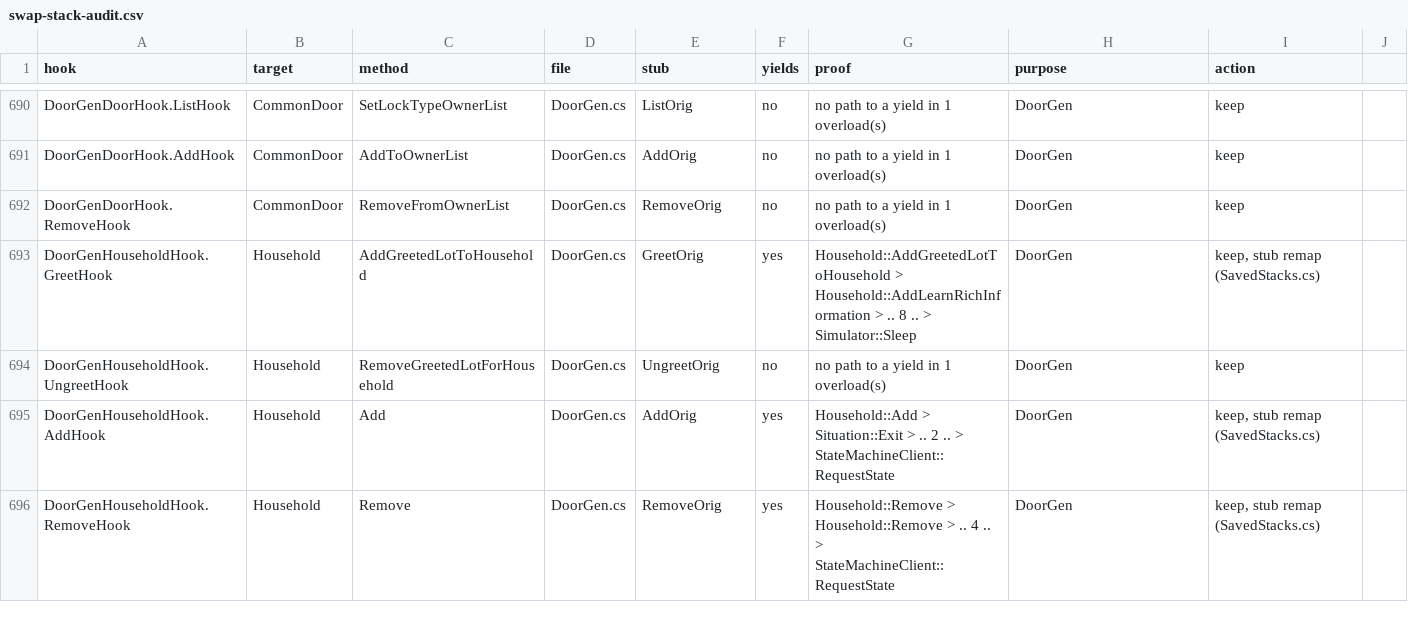
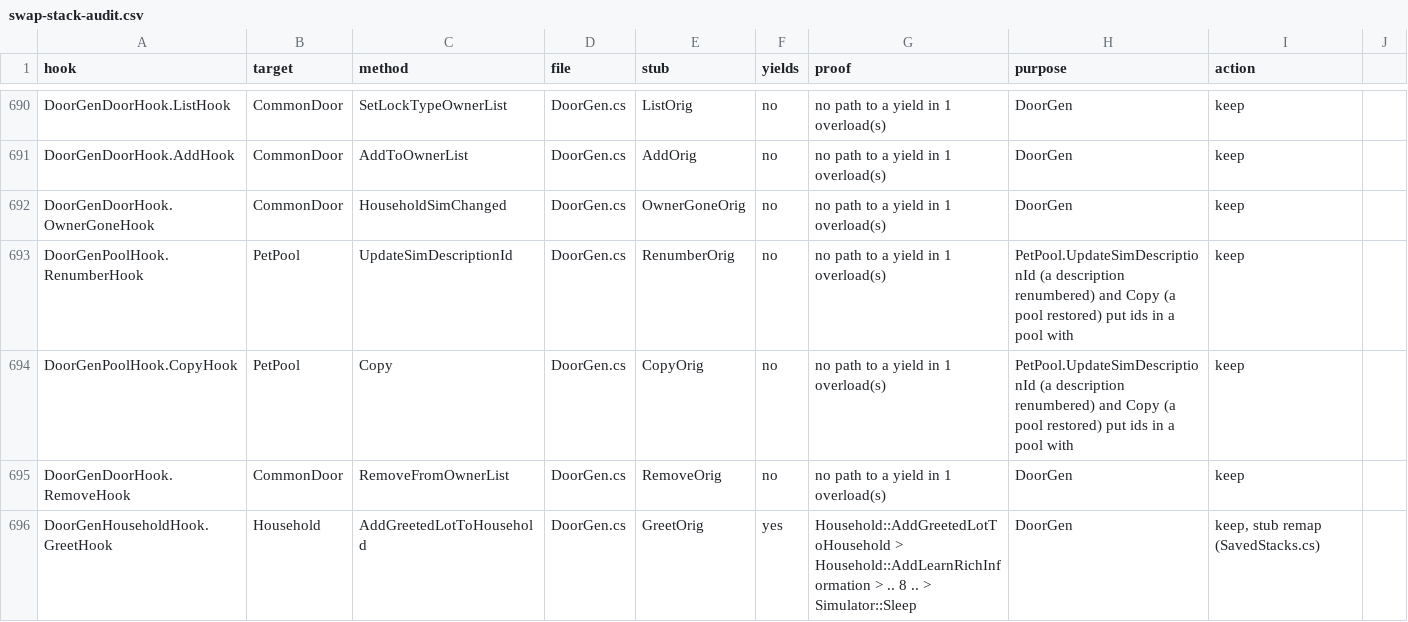
Before and after one commit to rodneypantonial/sims3-modernization, a CSV file: docs/data/swap-stack-audit.csv, drawn as a sheet; only a part is shown, gaps mark what is left out; the shorter side is filled out with more unchanged rows.

Commit message:
🐛 DoorMemoX=3: keep rows only for answers doorgen vouched for in that ask
Second DoorMemoX shadow mismatch (eam1124c, bp-vbowner-correct-1, door
0x28590035C1469290 rooms 25 -> 22, answer 1 after another job's 2, 25 ms):
the actor is Becca Bijou, the Bouncer at The Prosper Room (dump agent
reply), the same Sim, door and rooms as the docs/585 §8 mismatch, so §8's
household / service fix did not cover it. Likely cause (inferred): a door
with its own rule, e.g. DoorSingleGender, whose answer follows
Lot.IsOpenVenue() and so the clock; no writer runs, nothing can bump.

Fix: instead of hooking more inputs, native keeps a row only when ts3fixes
vouched for that exact ask (op 36 hi 3 + DsNoteHash) from the
PortalLockedCallback hook: plain CommonDoor rule, non-resort lot, Sim of
DoorShare's ordinary class, pure handlers. Everything else is answered
live and not kept (ts3native_doorgen.unnoted); no note = nothing kept.
Extra writer hooks: CommonDoor.HouseholdSimChanged, PetPool
UpdateSimDescriptionId / Copy. Test-only [RouteSnap]
DoorMemoXCheckEvery (1-8, default 8) for high-rate verify compares.
Selftest cases for notes 3/4/none/other ask and CheckEvery=1.
Household, selected and unknown scope unchanged (always live).
docs/585 §9 (writers table), docs/51 V-608-4..6, I-608-3/4,
I-608-1/2 refuted; registry op 36 hi 3/4 and unnoted.
Version 0.36.304-dmx2-1124; Steam and EA asi both compile.

Assisted with AI

```diff
--- a/docs/data/swap-stack-audit.csv
+++ b/docs/data/swap-stack-audit.csv
@@ -691,2 +691,5 @@ DoorGenDoorHook.ListHook,CommonDoor,SetLockTypeOwnerList,DoorGen.cs,ListOrig,no,
 DoorGenDoorHook.AddHook,CommonDoor,AddToOwnerList,DoorGen.cs,AddOrig,no,no path to a yield in 1 overload(s),DoorGen,keep
+DoorGenDoorHook.OwnerGoneHook,CommonDoor,HouseholdSimChanged,DoorGen.cs,OwnerGoneOrig,no,no path to a yield in 1 overload(s),DoorGen,keep
+DoorGenPoolHook.RenumberHook,PetPool,UpdateSimDescriptionId,DoorGen.cs,RenumberOrig,no,no path to a yield in 1 overload(s),PetPool.UpdateSimDescriptionId (a description renumbered) and Copy (a pool restored) put ids in a pool with,keep
+DoorGenPoolHook.CopyHook,PetPool,Copy,DoorGen.cs,CopyOrig,no,no path to a yield in 1 overload(s),PetPool.UpdateSimDescriptionId (a description renumbered) and Copy (a pool restored) put ids in a pool with,keep
 DoorGenDoorHook.RemoveHook,CommonDoor,RemoveFromOwnerList,DoorGen.cs,RemoveOrig,no,no path to a yield in 1 overload(s),DoorGen,keep
```
Also changed, not shown: 10 other files.
